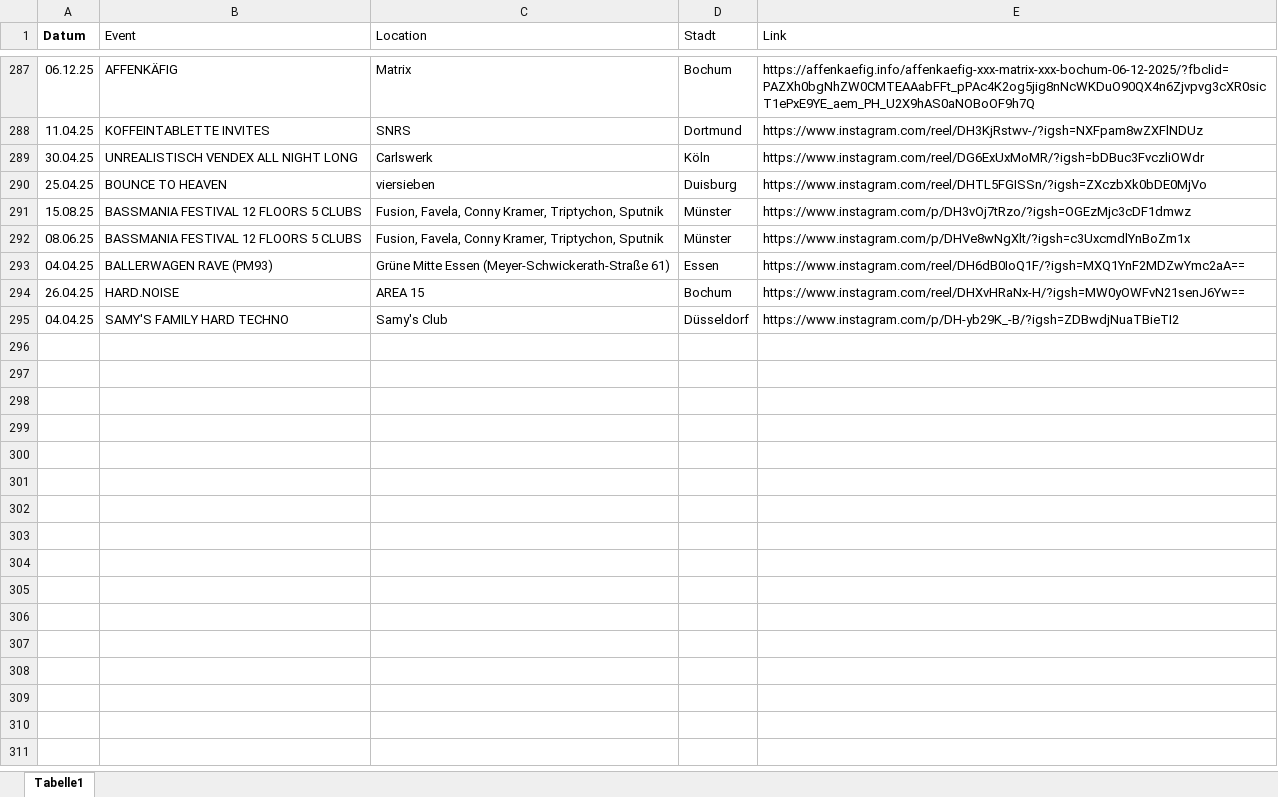
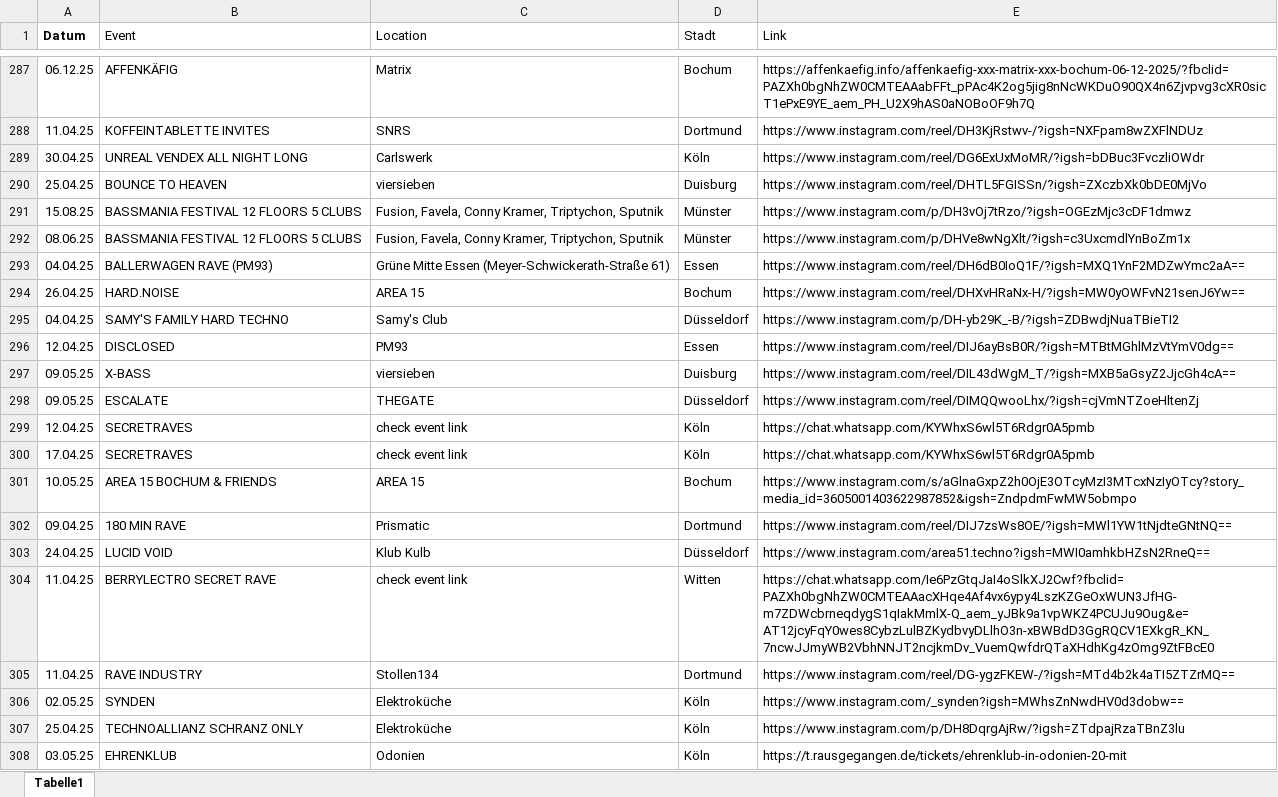
Before and after one commit to rafaelthetrue/rafaelthetrue.github.io, an Excel workbook: events.xlsx, sheet Tabelle1, drawn as a sheet; only a part is shown, gaps mark what is left out; values as stored, in another font and other column widths than the file's, no borders; the diff names each change by its address in the sheet, - before the commit and + after, or states it on an @@ line.

Commit message:
Add files via upload

```diff
--- a/events.xlsx (sheet Tabelle1)
+++ b/events.xlsx (sheet Tabelle1)
-B289 (Event): UNREALISTISCH VENDEX ALL NIGHT LONG
+B289 (Event): UNREAL VENDEX ALL NIGHT LONG
+row 296: 12.04.25 | DISCLOSED | PM93 | Essen | https://www.instagram.com/reel/DIJ6ayBsB0R/?igsh=MTBtMGhlMzVtYmV0dg==
+row 297: 09.05.25 | X-BASS | viersieben | Duisburg | https://www.instagram.com/reel/DIL43dWgM_T/?igsh=MXB5aGsyZ2JjcGh4cA==
+row 298: 09.05.25 | ESCALATE | THEGATE | Düsseldorf | https://www.instagram.com/reel/DIMQQwooLhx/?igsh=cjVmNTZoeHltenZj
+row 299: 12.04.25 | SECRETRAVES | check event link | Köln | https://chat.whatsapp.com/KYWhxS6wl5T6Rdgr0A5pmb
+row 300: 17.04.25 | SECRETRAVES | check event link | Köln | https://chat.whatsapp.com/KYWhxS6wl5T6Rdgr0A5pmb
+row 301: 10.05.25 | AREA 15 BOCHUM & FRIENDS | AREA 15 | Bochum | https://www.instagram.com/s/aGlnaGxpZ2h0OjE3OTcyMzI3MTcxNzIyOTcy?story_media_id=3605001403622987852&igsh=ZndpdmFwMW5obmpo
+row 302: 09.04.25 | 180 MIN RAVE | Prismatic | Dortmund | https://www.instagram.com/reel/DIJ7zsWs8OE/?igsh=MWl1YW1tNjdteGNtNQ==
+row 303: 24.04.25 | LUCID VOID | Klub Kulb | Düsseldorf | https://www.instagram.com/area51.techno?igsh=MWI0amhkbHZsN2RneQ==
+row 304: 11.04.25 | BERRYLECTRO SECRET RAVE | check event link | Witten | https://chat.whatsapp.com/Ie6PzGtqJaI4oSlkXJ2Cwf?fbclid=PAZXh0bgNhZW0CMTEAAacXHqe4Af4vx6ypy4LszKZGeOxWUN3JfHG-m7ZDWcbrneqdygS1qIakMmlX-Q_aem_yJBk9a1vpWKZ4PCUJu9Oug&e=AT12jcyFqY0wes8CybzLulBZKydbvyDLlhO3n-xBWBdD3GgRQCV1EXkgR_KN_7ncwJJmyWB2VbhNNJT2ncjkmDv_VuemQwfdrQTaXHdhKg4zOmg9ZtFBcE0
+row 305: 11.04.25 | RAVE INDUSTRY | Stollen134 | Dortmund | https://www.instagram.com/reel/DG-ygzFKEW-/?igsh=MTd4b2k4aTI5ZTZrMQ==
+row 306: 02.05.25 | SYNDEN | Elektroküche | Köln | https://www.instagram.com/_synden?igsh=MWhsZnNwdHV0d3dobw==
+row 307: 25.04.25 | TECHNOALLIANZ SCHRANZ ONLY | Elektroküche | Köln | https://www.instagram.com/p/DH8DqrgAjRw/?igsh=ZTdpajRzaTBnZ3lu
+row 308: 03.05.25 | EHRENKLUB | Odonien | Köln | https://t.rausgegangen.de/tickets/ehrenklub-in-odonien-20-mit
```
